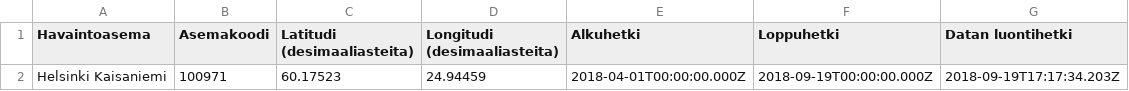
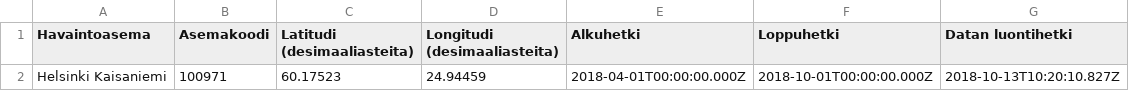
Before and after one commit to juhapekkaeloranta/citybike-statistical-analysis, a CSV file: weather-data/fmi-weatherdata-Helsinki-Kaisaniemi-2018-meta.csv, drawn as a sheet.

Commit message:
Updated model to use 2017 and 2018 data. Improved historydata process in controller.

```diff
--- a/weather-data/fmi-weatherdata-Helsinki-Kaisaniemi-2018-meta.csv
+++ b/weather-data/fmi-weatherdata-Helsinki-Kaisaniemi-2018-meta.csv
@@ -1,2 +1,2 @@
 Havaintoasema,Asemakoodi,Latitudi (desimaaliasteita),Longitudi (desimaaliasteita),Alkuhetki,Loppuhetki,Datan luontihetki
-Helsinki Kaisaniemi,100971,60.17523,24.94459,2018-04-01T00:00:00.000Z,2018-09-19T00:00:00.000Z,2018-09-19T17:17:34.203Z
+Helsinki Kaisaniemi,100971,60.17523,24.94459,2018-04-01T00:00:00.000Z,2018-10-01T00:00:00.000Z,2018-10-13T10:20:10.827Z
```
Also changed, not shown: 5 other files.
